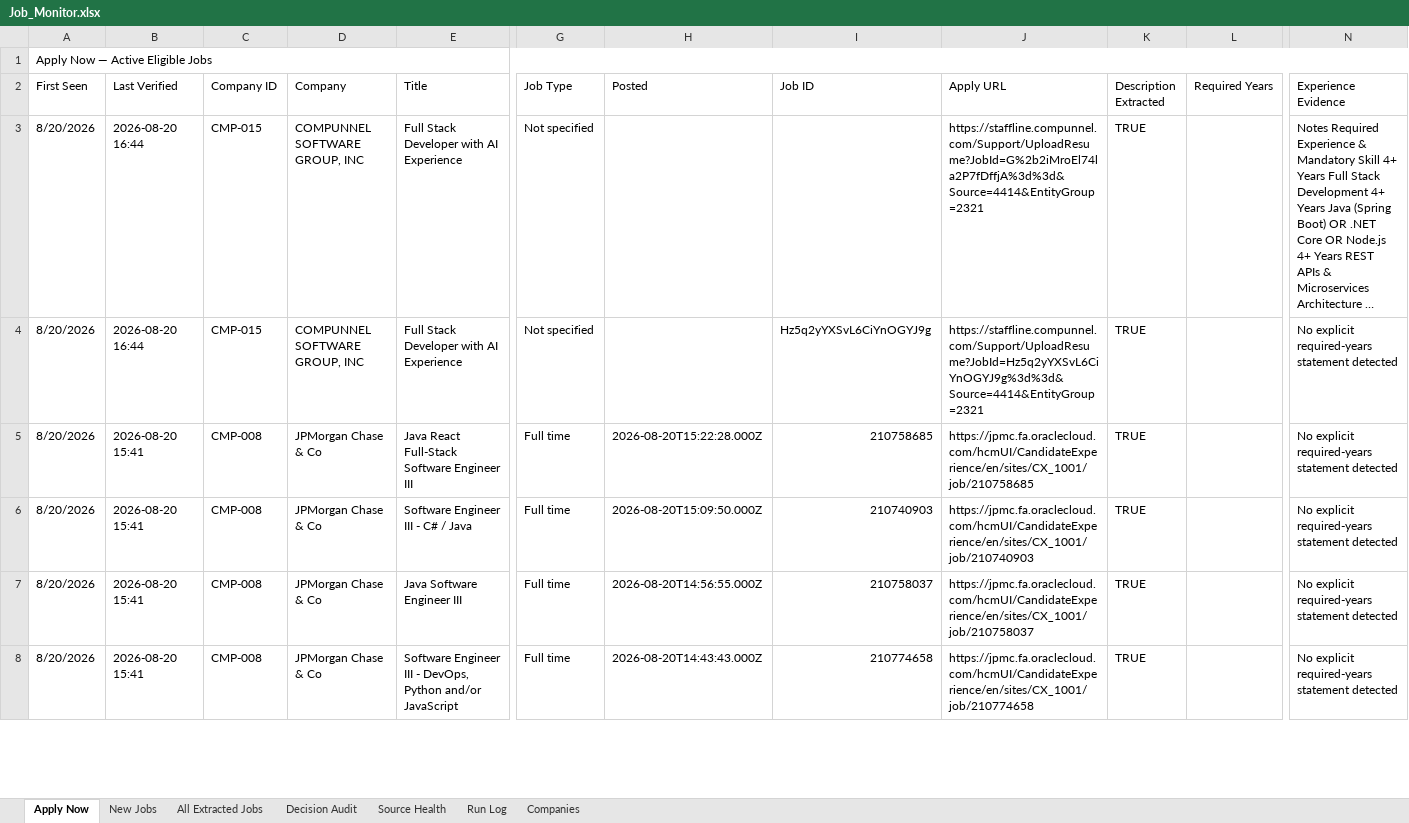
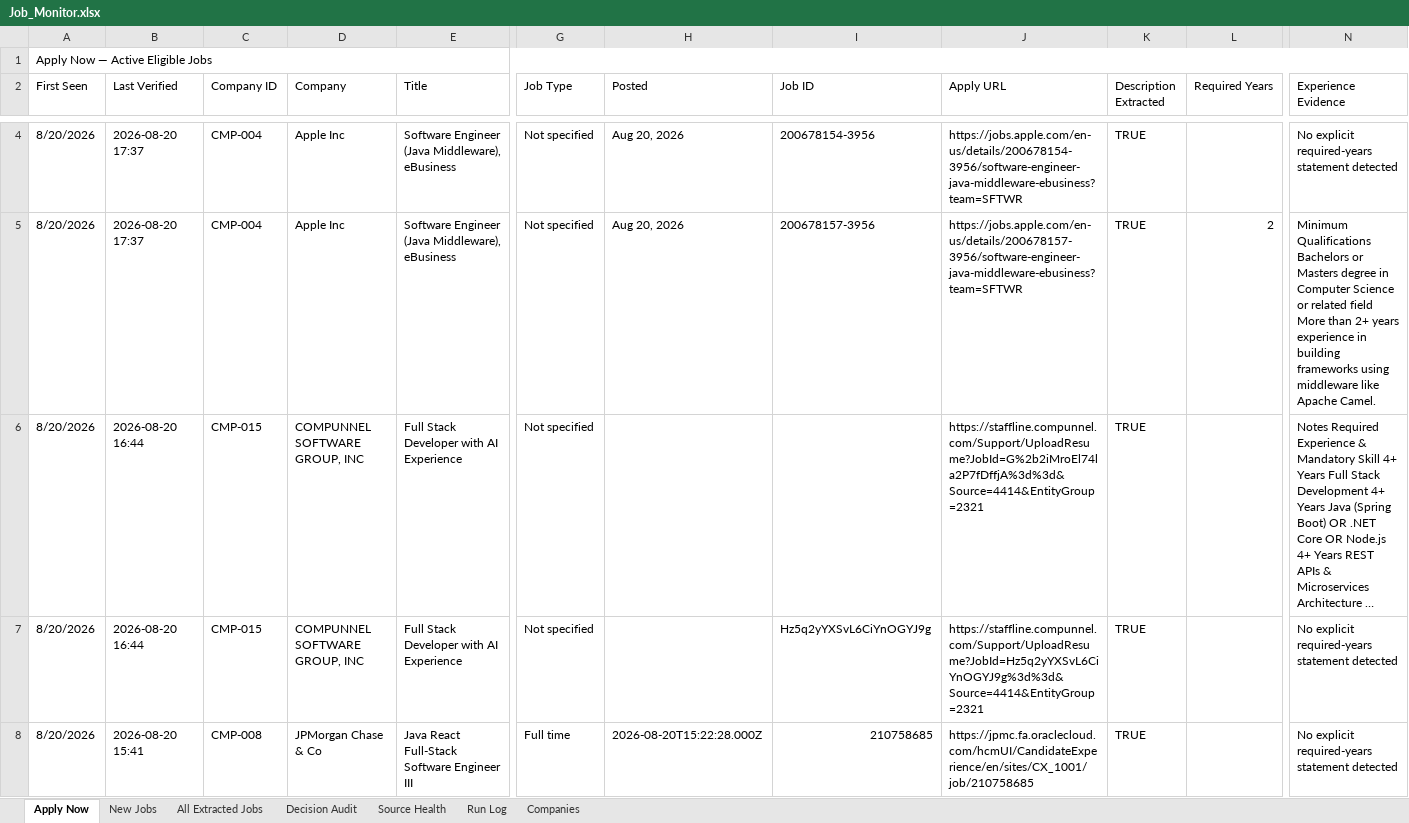
Before and after one commit to taran-dev4u/career-job-monitor, an Excel workbook: outputs/job-monitor/Job_Monitor.xlsx, sheet Apply Now, drawn as a sheet; only a part is shown, gaps mark what is left out; the shorter side is filled out with more unchanged rows; long unchanged cells end in …; values as stored, in another font and other column widths than the file's, no cell formats; table styles not drawn; rows hold the shown columns only; the diff covers the shown part only; the diff names each change by its address in the sheet, - before the commit and + after, or states it on an @@ line.

```diff
--- a/outputs/job-monitor/Job_Monitor.xlsx (sheet Apply Now)
+++ b/outputs/job-monitor/Job_Monitor.xlsx (sheet Apply Now)
+row 4: 8/20/2026 | 2026-08-20 17:37 | CMP-004 | Apple Inc | Software Engineer (Java Middleware), eBusiness | Not specified | Aug 20, 2026 | 200678154-3956 | https://jobs.apple.com/en-us/details/200678154-3956/software-engineer-java-middleware-ebusiness?team=SFTWR | TRUE |  | No explicit required-years statement detected
+row 5: 8/20/2026 | 2026-08-20 17:37 | CMP-004 | Apple Inc | Software Engineer (Java Middleware), eBusiness | Not specified | Aug 20, 2026 | 200678157-3956 | https://jobs.apple.com/en-us/details/200678157-3956/software-engineer-java-middleware-ebusiness?team=SFTWR | TRUE | 2 | Minimum Qualifications Bachelors or Masters degree in Computer Science or related field More than 2+ years experience in building frameworks using middleware like Apache Camel.
```
Also changed, not shown: 1 added row and 4 edited cells elsewhere in this sheet, sheet All Extracted Jobs, sheet Decision Audit, sheet Source Health, sheet New Jobs, sheet Run Log, cell formats, 11 other files.
